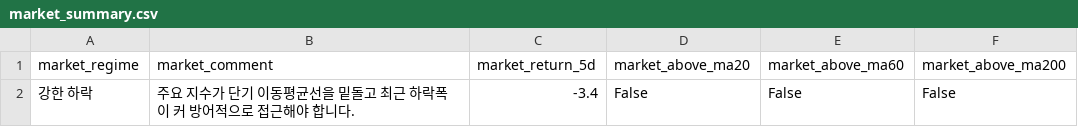
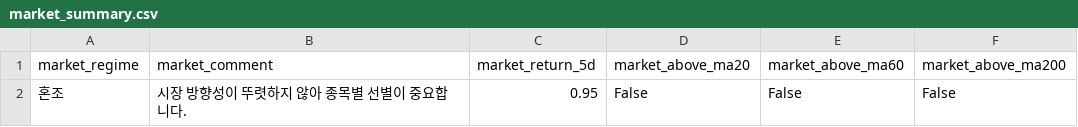
Before and after one commit to kyungseokpark/Stock_Agent_rev, a CSV file: output/kr/market_summary.csv, drawn as a sheet.

```diff
--- a/output/kr/market_summary.csv
+++ b/output/kr/market_summary.csv
@@ -1,2 +1,2 @@
 market_regime,market_comment,market_return_5d,market_above_ma20,market_above_ma60,market_above_ma200
-강한 하락,주요 지수가 단기 이동평균선을 밑돌고 최근 하락폭이 커 방어적으로 접근해야 합니다.,-3.4,False,False,False
+혼조,시장 방향성이 뚜렷하지 않아 종목별 선별이 중요합니다.,0.95,False,False,False
```
Also changed, not shown: output/kr/top5.csv, 6 other files.
